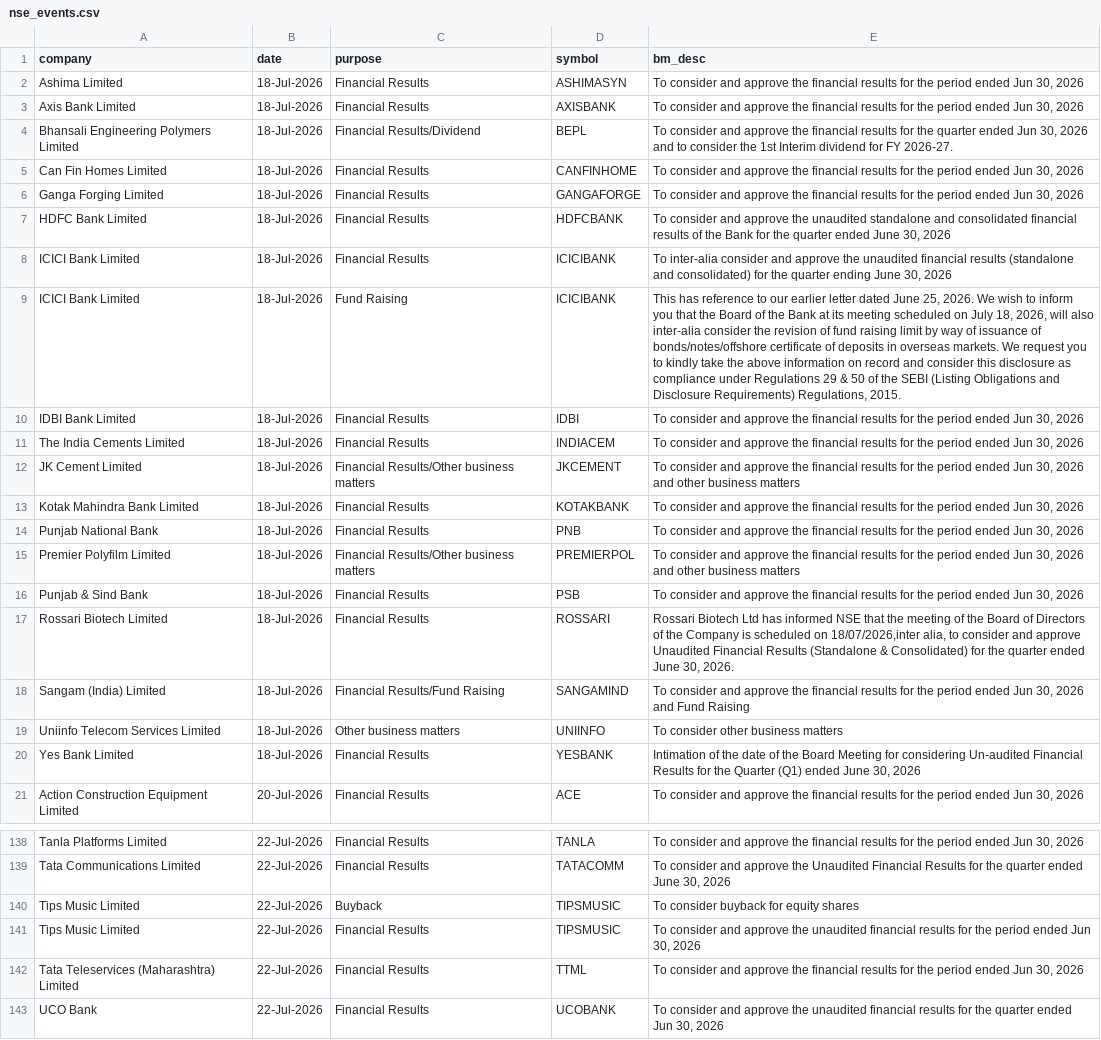
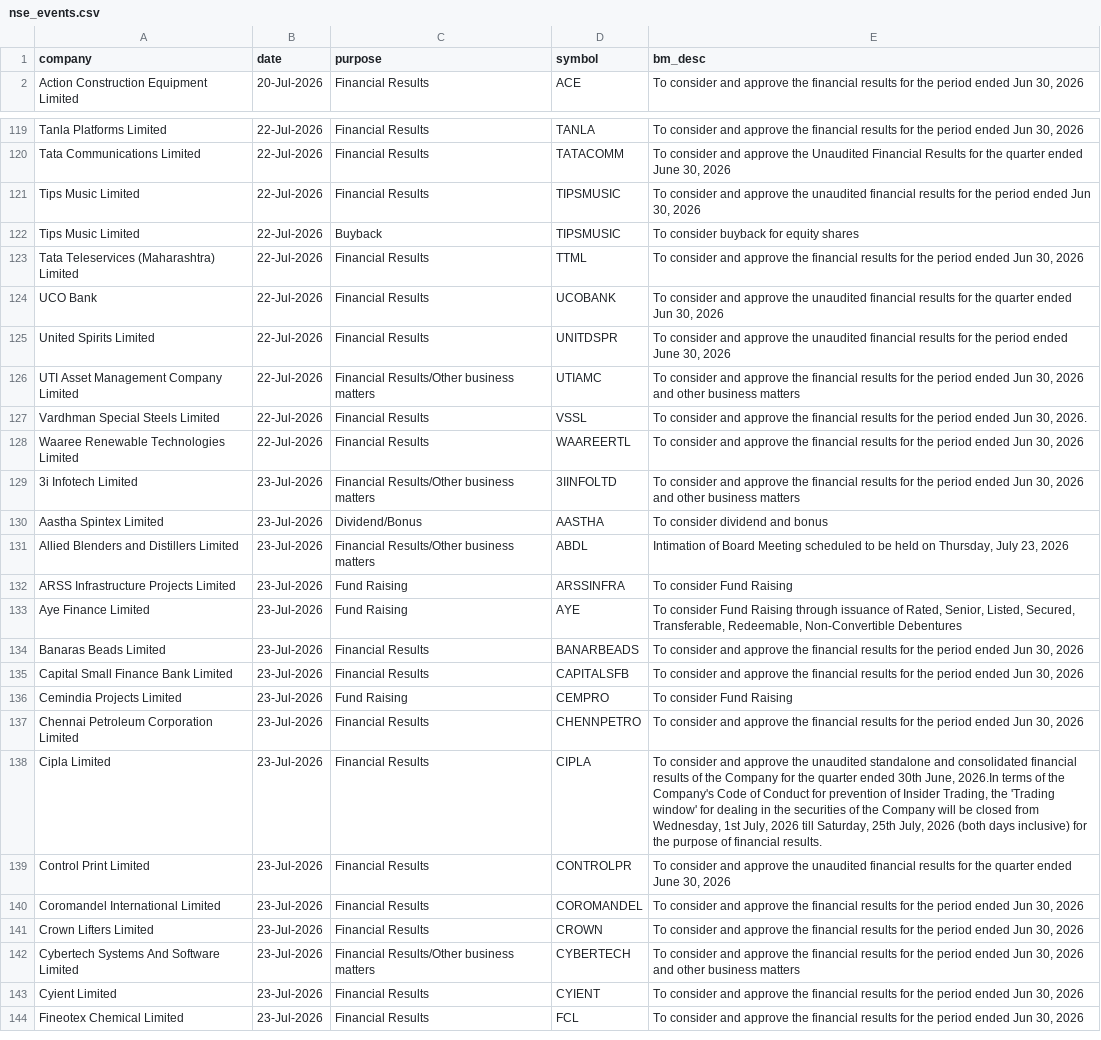
Before and after one commit to tsrajpurohit/event, a CSV file: nse_events.csv, drawn as a sheet; only a part is shown, gaps mark what is left out; the shorter side is filled out with more unchanged rows; the diff covers the shown part only.

```diff
--- a/nse_events.csv
+++ b/nse_events.csv
@@ -1,21 +1,2 @@
 company,date,purpose,symbol,bm_desc
-Ashima Limited,18-Jul-2026,Financial Results,ASHIMASYN,"To consider and approve the financial results for the period ended Jun 30, 2026"
-Axis Bank Limited,18-Jul-2026,Financial Results,AXISBANK,"To consider and approve the financial results for the period ended Jun 30, 2026"
-Bhansali Engineering Polymers Limited,18-Jul-2026,Financial Results/Dividend,BEPL,"To consider and approve the financial results for the quarter ended Jun 30, 2026 and to consider the 1st Interim dividend for FY 2026-27."
-Can Fin Homes Limited,18-Jul-2026,Financial Results,CANFINHOME,"To consider and approve the financial results for the period ended Jun 30, 2026"
-Ganga Forging Limited,18-Jul-2026,Financial Results,GANGAFORGE,"To consider and approve the financial results for the period ended Jun 30, 2026"
-HDFC Bank Limited,18-Jul-2026,Financial Results,HDFCBANK,"To consider and approve the unaudited standalone and consolidated financial results of the Bank for the quarter ended June 30, 2026"
-ICICI Bank Limited,18-Jul-2026,Financial Results,ICICIBANK,"To inter-alia consider and approve the unaudited financial results (standalone and consolidated) for the quarter ending June 30, 2026"
-ICICI Bank Limited,18-Jul-2026,Fund Raising,ICICIBANK,"This has reference to our earlier letter dated June 25, 2026. We wish to inform you that the Board of the Bank at its meeting scheduled on July 18, 2026, will also inter-alia consider the revision of fund raising limit by way of issuance of bonds/notes/offshore certificate of deposits in overseas markets. We request you to kindly take the above information on record and consider this disclosure as compliance under Regulations 29 & 50 of the SEBI (Listing Obligations and Disclosure Requirements) Regulations, 2015."
-IDBI Bank Limited,18-Jul-2026,Financial Results,IDBI,"To consider and approve the financial results for the period ended Jun 30, 2026"
-The India Cements Limited,18-Jul-2026,Financial Results,INDIACEM,"To consider and approve the financial results for the period ended Jun 30, 2026"
-JK Cement Limited,18-Jul-2026,Financial Results/Other business matters,JKCEMENT,"To consider and approve the financial results for the period ended Jun 30, 2026 and other business matters"
-Kotak Mahindra Bank Limited,18-Jul-2026,Financial Results,KOTAKBANK,"To consider and approve the financial results for the period ended Jun 30, 2026"
-Punjab National Bank,18-Jul-2026,Financial Results,PNB,"To consider and approve the financial results for the period ended Jun 30, 2026"
-Premier Polyfilm Limited,18-Jul-2026,Financial Results/Other business matters,PREMIERPOL,"To consider and approve the financial results for the period ended Jun 30, 2026 and other business matters"
-Punjab & Sind Bank,18-Jul-2026,Financial Results,PSB,"To consider and approve the financial results for the period ended Jun 30, 2026"
-Rossari Biotech Limited,18-Jul-2026,Financial Results,ROSSARI,"Rossari Biotech Ltd has informed NSE that the meeting of the Board of Directors of the Company is scheduled on 18/07/2026,inter alia, to consider and approve Unaudited Financial Results (Standalone & Consolidated) for the quarter ended June 30, 2026."
-Sangam (India) Limited,18-Jul-2026,Financial Results/Fund Raising,SANGAMIND,"To consider and approve the financial results for the period ended Jun 30, 2026 and Fund Raising"
-Uniinfo Telecom Services Limited,18-Jul-2026,Other business matters,UNIINFO,To consider other business matters
-Yes Bank Limited,18-Jul-2026,Financial Results,YESBANK,"Intimation of the date of the Board Meeting for considering Un-audited Financial Results for the Quarter (Q1) ended June 30, 2026"
 Action Construction Equipment Limited,20-Jul-2026,Financial Results,ACE,"To consider and approve the financial results for the period ended Jun 30, 2026"
@@ -139,4 +120,4 @@ Tanla Platforms Limited,22-Jul-2026,Financial Results,TANLA,"To consider and app
 Tata Communications Limited,22-Jul-2026,Financial Results,TATACOMM,"To consider and approve the Unaudited Financial Results for the quarter ended June 30, 2026"
-Tips Music Limited,22-Jul-2026,Buyback,TIPSMUSIC,To consider buyback for equity shares
 Tips Music Limited,22-Jul-2026,Financial Results,TIPSMUSIC,"To consider and approve the unaudited financial results for the period ended Jun 30, 2026"
+Tips Music Limited,22-Jul-2026,Buyback,TIPSMUSIC,To consider buyback for equity shares
 Tata Teleservices (Maharashtra) Limited,22-Jul-2026,Financial Results,TTML,"To consider and approve the financial results for the period ended Jun 30, 2026"
```
Also changed, not shown: 10 added rows, 11 moved rows and 1 edited cell elsewhere in this file.
